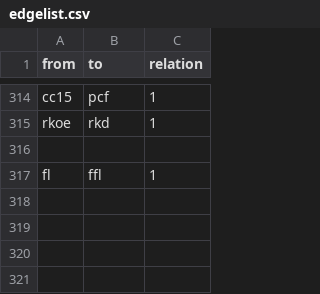
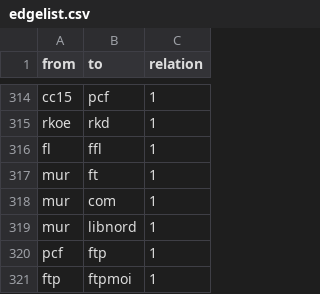
Before and after one commit to sajedaTaya/Wiederstand, a CSV file: edgelist.csv, drawn as a sheet; only a part is shown, gaps mark what is left out.

Commit message:
Update edgelist.csv

```diff
--- a/edgelist.csv
+++ b/edgelist.csv
@@ -315,3 +315,7 @@ cc15,pcf,1
 rkoe,rkd,1
-
 fl,ffl,1
+mur,ft,1
+mur,com,1
+mur,libnord,1
+pcf,ftp,1
+ftp,ftpmoi,1
```
